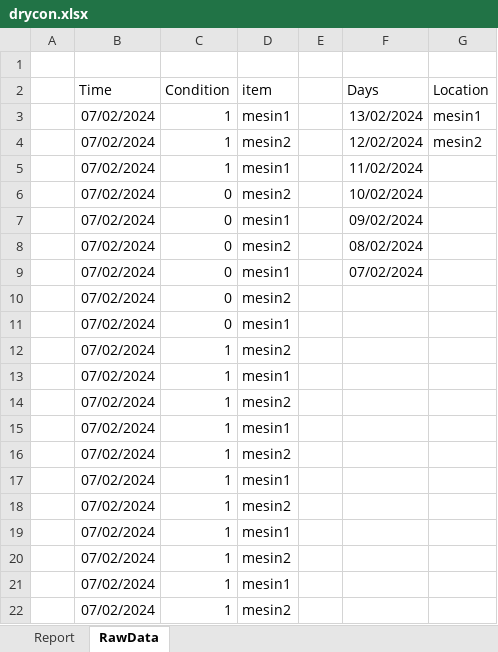
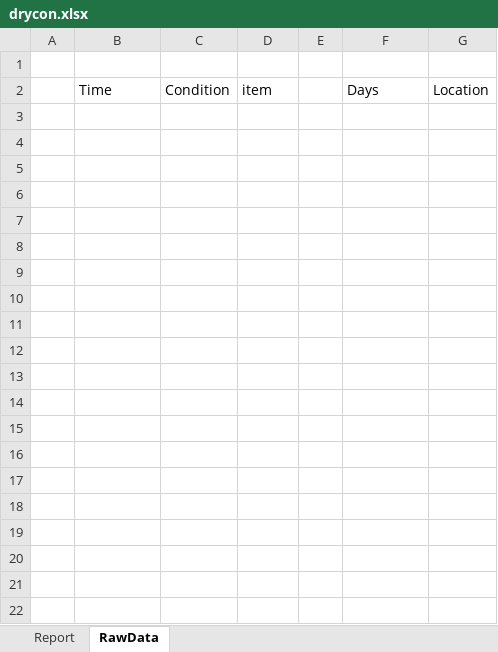
Before and after one commit to Inovasi-Otomasi/Excel-Reporting-kansai, an Excel workbook: Report/drycon.xlsx, sheet RawData, drawn as a sheet; only a part is shown; values as stored, in another font and other column widths than the file's, no borders; the diff covers the shown part only; the diff names each change by its address in the sheet, - before the commit and + after, or states it on an @@ line.

```diff
--- a/Report/drycon.xlsx (sheet RawData)
+++ b/Report/drycon.xlsx (sheet RawData)
-row 3:  | 07/02/2024 | 1 | mesin1 |  | 13/02/2024 | mesin1
-row 4:  | 07/02/2024 | 1 | mesin2 |  | 12/02/2024 | mesin2
-row 5:  | 07/02/2024 | 1 | mesin1 |  | 11/02/2024
-row 6:  | 07/02/2024 | 0 | mesin2 |  | 10/02/2024
-row 7:  | 07/02/2024 | 0 | mesin1 |  | 09/02/2024
-row 8:  | 07/02/2024 | 0 | mesin2 |  | 08/02/2024
-row 9:  | 07/02/2024 | 0 | mesin1 |  | 07/02/2024
-row 10:  | 07/02/2024 | 0 | mesin2
-row 11:  | 07/02/2024 | 0 | mesin1
-row 12:  | 07/02/2024 | 1 | mesin2
-row 13:  | 07/02/2024 | 1 | mesin1
-row 14:  | 07/02/2024 | 1 | mesin2
-row 15:  | 07/02/2024 | 1 | mesin1
-row 16:  | 07/02/2024 | 1 | mesin2
-row 17:  | 07/02/2024 | 1 | mesin1
-row 18:  | 07/02/2024 | 1 | mesin2
-row 19:  | 07/02/2024 | 1 | mesin1
-row 20:  | 07/02/2024 | 1 | mesin2
-row 21:  | 07/02/2024 | 1 | mesin1
-row 22:  | 07/02/2024 | 1 | mesin2
```
Also changed, not shown: 547 removed rows elsewhere in this sheet, sheet Report, charts or pictures.
